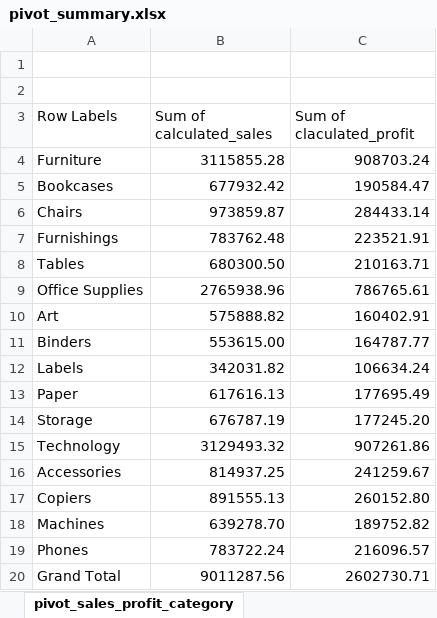
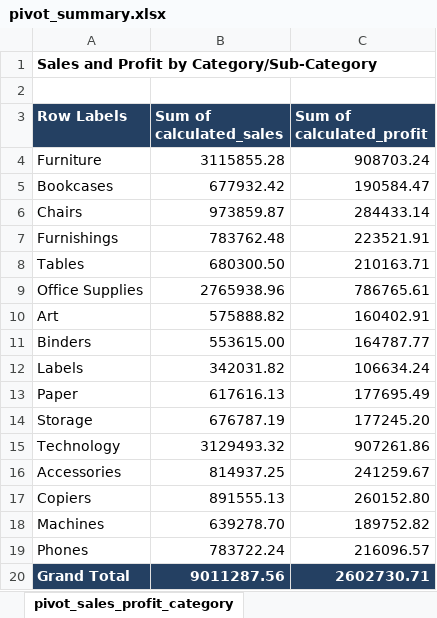
Before and after one commit to MitaliKalburgi/mitalikalburgi_bitsom_ba_2511623_part1_data_cleaning, an Excel workbook: part1_data_cleaning/outputs/pivot_summary.xlsx, sheet pivot_sales_profit_category, drawn as a sheet; values as stored, in another font and other column widths than the file's, no borders; removed rows and columns are numbered as before the commit, all else as after; the diff names each change by its address in the sheet, - before the commit and + after, or states it on an @@ line.

```diff
--- a/part1_data_cleaning/outputs/pivot_summary.xlsx (sheet pivot_sales_profit_category)
+++ b/part1_data_cleaning/outputs/pivot_summary.xlsx (sheet pivot_sales_profit_category)
+row 1: Sales and Profit by Category/Sub-Category
-row 2: (empty)
@@ A3:C3 fill: none → #244062, bold: off → on, text colour: black → #FFFFFF @@
-C3: Sum of claculated_profit
+C3: Sum of calculated_profit
@@ A20:C20 fill: none → #244062, bold: off → on, text colour: black → #FFFFFF @@
```
Also changed, not shown: sheet source_data, sheet pivot_sales_profit_region, sheet pivot_order_count_ship_mode, sheet pivot_profit_margin_segment, sheet pivot_refund_cancel_failed_regi, other sheet tabs, part1_data_cleaning/data/cleaned_orders.xlsx, part1_data_cleaning/outputs/data_quality_report.xlsx, 4 other files.
